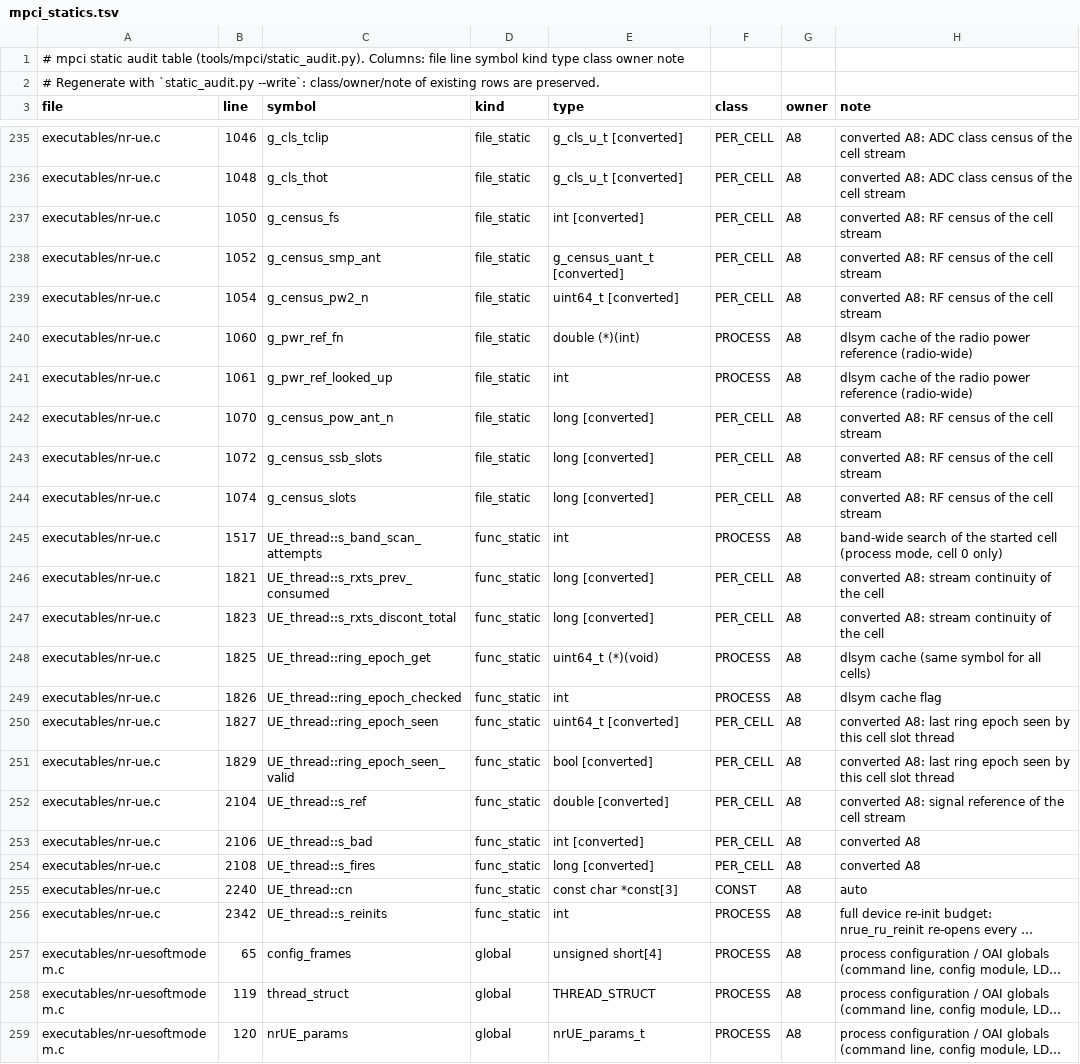
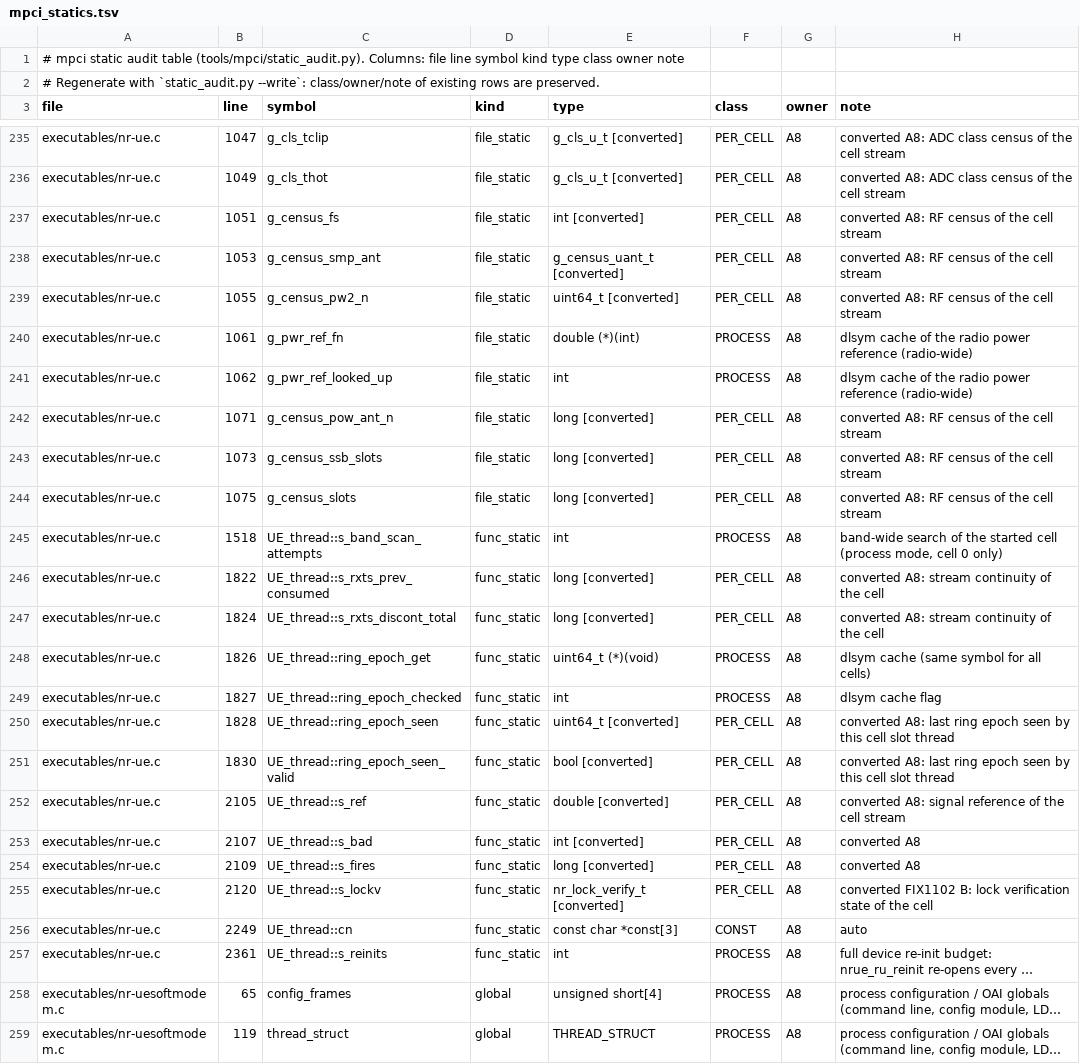
Before and after one commit to nico-net/passive_agnostic_rx_for_sensing, a TSV file: tools/mpci/mpci_statics.tsv, drawn as a sheet; only a part is shown, gaps mark what is left out; the shorter side is filled out with more unchanged rows; long unchanged cells end in …; addresses are those after the commit; the diff covers the shown part only; the diff names each change by its address in the sheet, - before the commit and + after, or states it on an @@ line.

```diff
--- a/tools/mpci/mpci_statics.tsv
+++ b/tools/mpci/mpci_statics.tsv
-B235 (line): 1046
+B235 (line): 1047
-B236 (line): 1048
+B236 (line): 1049
-B237 (line): 1050
+B237 (line): 1051
-B238 (line): 1052
+B238 (line): 1053
-B239 (line): 1054
+B239 (line): 1055
-B240 (line): 1060
+B240 (line): 1061
-B241 (line): 1061
+B241 (line): 1062
-B242 (line): 1070
+B242 (line): 1071
-B243 (line): 1072
+B243 (line): 1073
-B244 (line): 1074
+B244 (line): 1075
-B245 (line): 1517
+B245 (line): 1518
-B246 (line): 1821
+B246 (line): 1822
-B247 (line): 1823
+B247 (line): 1824
-B248 (line): 1825
+B248 (line): 1826
-B249 (line): 1826
+B249 (line): 1827
-B250 (line): 1827
+B250 (line): 1828
-B251 (line): 1829
+B251 (line): 1830
-B252 (line): 2104
+B252 (line): 2105
-B253 (line): 2106
+B253 (line): 2107
-B254 (line): 2108
+B254 (line): 2109
+row 255: executables/nr-ue.c | 2120 | UE_thread::s_lockv | func_static | nr_lock_verify_t [converted] | PER_CELL | A8 | converted FIX1102 B: lock verification state of the cell
-B256 (line): 2240
+B256 (line): 2249
-B257 (line): 2342
+B257 (line): 2361
```
Also changed, not shown: 1 added row and 30 edited cells elsewhere in this file, 6 other files.
